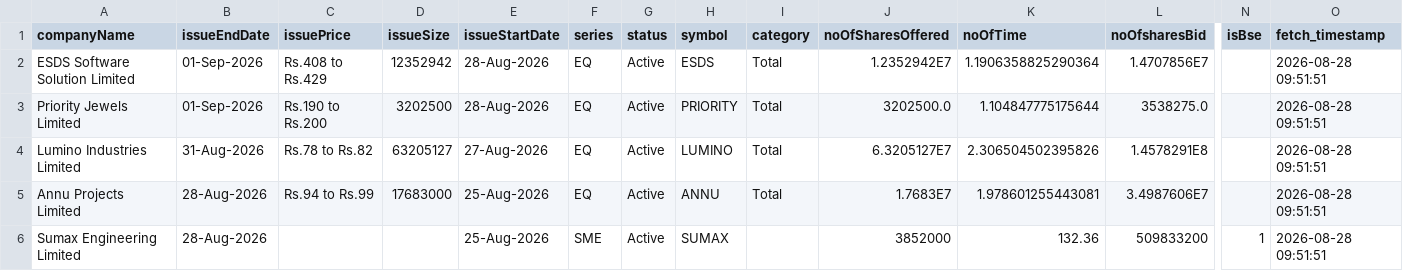
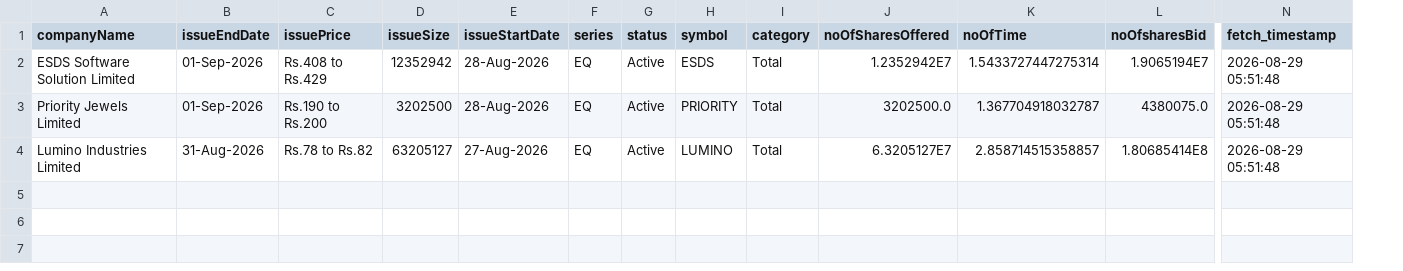
Before and after one commit to DharmGadhiya/MarketMind, a CSV file: backend/Logic Files/nse_ipo_current.csv, drawn as a sheet; only a part is shown, gaps mark what is left out; removed rows and columns are numbered as before the commit, all else as after; rows hold the shown columns only; the diff names each change by its address in the sheet, - before the commit and + after, or states it on an @@ line.

```diff
--- a/backend/Logic Files/nse_ipo_current.csv
+++ b/backend/Logic Files/nse_ipo_current.csv
-column N (isBse), empty
-K2 (noOfTime): 1.1906358825290364
+K2 (noOfTime): 1.5433727447275314
-L2 (noOfsharesBid): 1.4707856E7
+L2 (noOfsharesBid): 1.9065194E7
-N2:N4 (fetch_timestamp): 2026-08-28 09:51:51
+N2:N4 (fetch_timestamp): 2026-08-29 05:51:48
-K3 (noOfTime): 1.104847775175644
+K3 (noOfTime): 1.367704918032787
-L3 (noOfsharesBid): 3538275.0
+L3 (noOfsharesBid): 4380075.0
-K4 (noOfTime): 2.306504502395826
+K4 (noOfTime): 2.858714515358857
-L4 (noOfsharesBid): 1.4578291E8
+L4 (noOfsharesBid): 1.80685414E8
-row 5: Annu Projects Limited | 28-Aug-2026 | Rs.94 to Rs.99 | 17683000 | 25-Aug-2026 | EQ | Active | ANNU | Total | 1.7683E7 | 1.978601255443081 | 3.4987606E7 |  | 2026-08-28 09:51:51
-row 6: Sumax Engineering Limited | 28-Aug-2026 |  |  | 25-Aug-2026 | SME | Active | SUMAX |  | 3852000 | 132.36 | 509833200 | 1 | 2026-08-28 09:51:51
```
Also changed, not shown: backend/Logic Files/nse_corporate_announcements.csv, backend/Logic Files/nse_ipo_past.csv, 1 other file.
